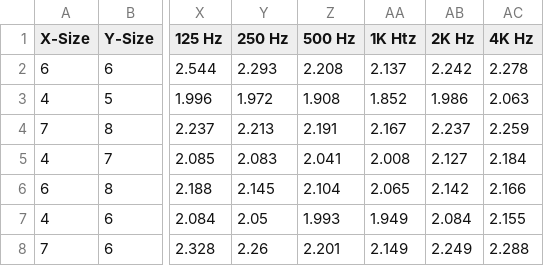
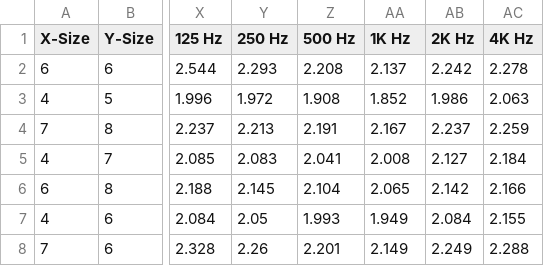
Before and after one commit to archmohsen1991/Chaotic-Dynamic-Neural-Network-CDNN-, a CSV file: Acoustical Data.csv, drawn as a sheet; only a part is shown, gaps mark what is left out; the diff names each change by its address in the sheet, - before the commit and + after, or states it on an @@ line.

Commit message:
Update Acoustical Data.csv

```diff
--- a/Acoustical Data.csv
+++ b/Acoustical Data.csv
-AA1: 1K Htz
+AA1: 1K Hz
```
